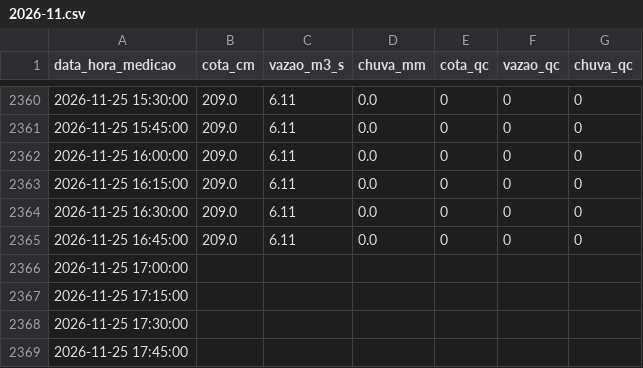
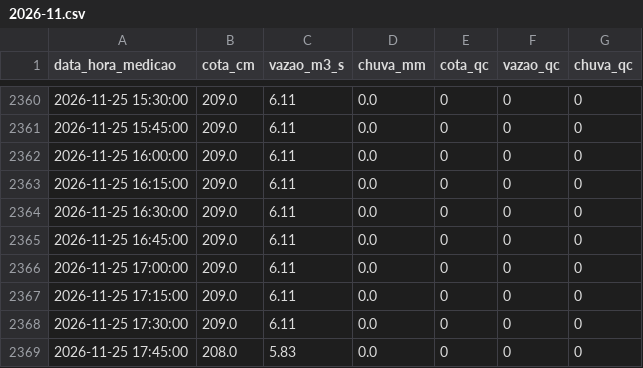
Before and after one commit to barretojmarcos/mearim, a CSV file: medicoes/33321000/2026-11.csv, drawn as a sheet; only a part is shown, gaps mark what is left out.

```diff
--- a/medicoes/33321000/2026-11.csv
+++ b/medicoes/33321000/2026-11.csv
@@ -2365,5 +2365,5 @@ data_hora_medicao,cota_cm,vazao_m3_s,chuva_mm,cota_qc,vazao_qc,chuva_qc
 2026-11-25 16:45:00,209.0,6.11,0.0,0,0,0
-2026-11-25 17:00:00,,,,,,
-2026-11-25 17:15:00,,,,,,
-2026-11-25 17:30:00,,,,,,
-2026-11-25 17:45:00,,,,,,
+2026-11-25 17:00:00,209.0,6.11,0.0,0,0,0
+2026-11-25 17:15:00,209.0,6.11,0.0,0,0,0
+2026-11-25 17:30:00,209.0,6.11,0.0,0,0,0
+2026-11-25 17:45:00,208.0,5.83,0.0,0,0,0
```
Also changed, not shown: 1 other file.
